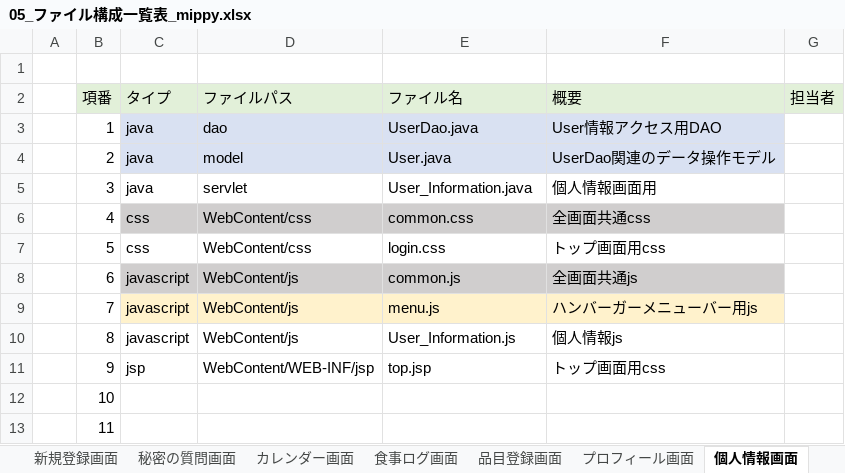
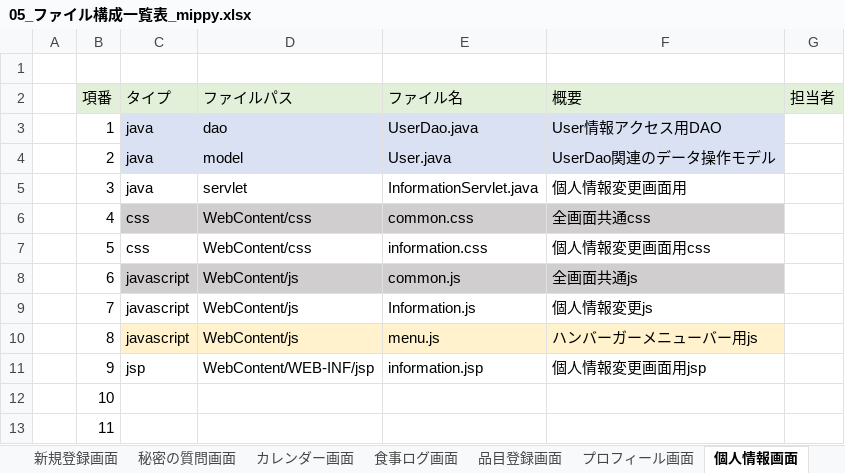
Before and after one commit to dojo2023/D-1, an Excel workbook: doc/05_ファイル構成一覧表_mippy.xlsx, sheet 個人情報画面, drawn as a sheet; only a part is shown; values as stored, in another font and other column widths than the file's, no borders; the diff names each change by its address in the sheet, - before the commit and + after, or states it on an @@ line.

```diff
--- a/doc/05_ファイル構成一覧表_mippy.xlsx (sheet 個人情報画面)
+++ b/doc/05_ファイル構成一覧表_mippy.xlsx (sheet 個人情報画面)
-E5 (ファイル名): User_Information.java
+E5 (ファイル名): InformationServlet.java
-F5 (概要): 個人情報画面用
+F5 (概要): 個人情報変更画面用
-E7 (ファイル名): login.css
+E7 (ファイル名): information.css
-F7 (概要): トップ画面用css
+F7 (概要): 個人情報変更画面用css
-C9:F9 fill: #FFF2CC
+C9:F9 fill: none
-E9 (ファイル名): menu.js
+E9 (ファイル名): Information.js
-F9 (概要): ハンバーガーメニューバー用js
+F9 (概要): 個人情報変更js
-C10:F10 fill: none
+C10:F10 fill: #FFF2CC
-E10 (ファイル名): User_Information.js
+E10 (ファイル名): menu.js
-F10 (概要): 個人情報js
+F10 (概要): ハンバーガーメニューバー用js
-E11 (ファイル名): top.jsp
+E11 (ファイル名): information.jsp
-F11 (概要): トップ画面用css
+F11 (概要): 個人情報変更画面用jsp
```
Also changed, not shown: sheet ファイル一覧, sheet グラフ画面.
